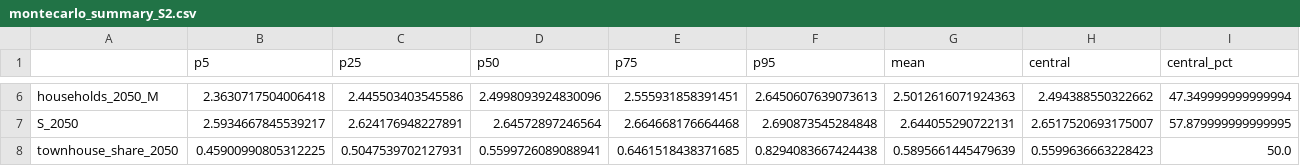
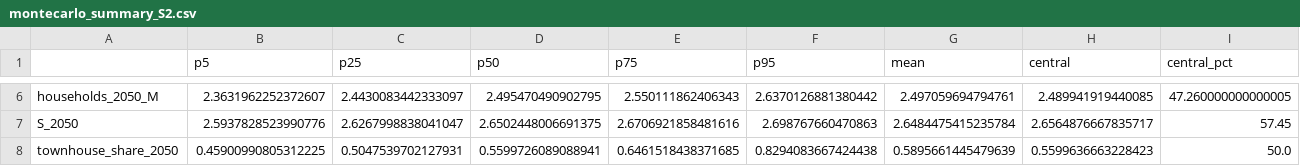
Before and after one commit to GerasimosChristoforatos/Pathway-Paper, a CSV file: outputs/montecarlo_summary_S2.csv, drawn as a sheet; only a part is shown, gaps mark what is left out; the diff covers the shown part only; the diff names each change by its address in the sheet, - before the commit and + after, or states it on an @@ line.

```diff
--- a/outputs/montecarlo_summary_S2.csv
+++ b/outputs/montecarlo_summary_S2.csv
-B6 (p5): 2.3630717504006418
+B6 (p5): 2.3631962252372607
-C6 (p25): 2.445503403545586
+C6 (p25): 2.4430083442333097
-D6 (p50): 2.4998093924830096
+D6 (p50): 2.495470490902795
-E6 (p75): 2.555931858391451
+E6 (p75): 2.550111862406343
-F6 (p95): 2.6450607639073613
+F6 (p95): 2.6370126881380442
-G6 (mean): 2.5012616071924363
+G6 (mean): 2.497059694794761
-H6 (central): 2.494388550322662
+H6 (central): 2.489941919440085
-I6 (central_pct): 47.349999999999994
+I6 (central_pct): 47.260000000000005
-B7 (p5): 2.5934667845539217
+B7 (p5): 2.5937828523990776
-C7 (p25): 2.624176948227891
+C7 (p25): 2.6267998838041047
-D7 (p50): 2.64572897246564
+D7 (p50): 2.6502448006691375
-E7 (p75): 2.664668176664468
+E7 (p75): 2.6706921858481616
-F7 (p95): 2.690873545284848
+F7 (p95): 2.698767660470863
-G7 (mean): 2.644055290722131
+G7 (mean): 2.6484475415235784
-H7 (central): 2.6517520693175007
+H7 (central): 2.6564876667835717
-I7 (central_pct): 57.879999999999995
+I7 (central_pct): 57.45
```
Also changed, not shown: 32 edited cells elsewhere in this file, outputs/montecarlo_sobol.csv, outputs/montecarlo_summary.csv, 21 other files.
